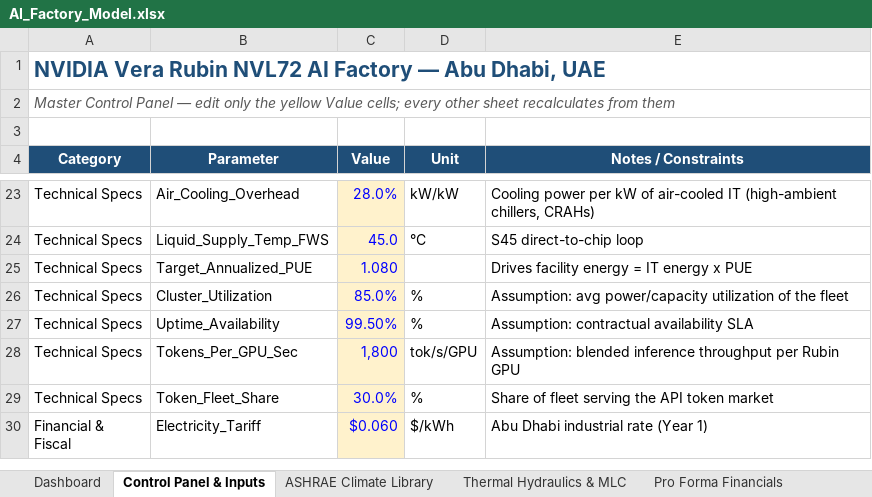
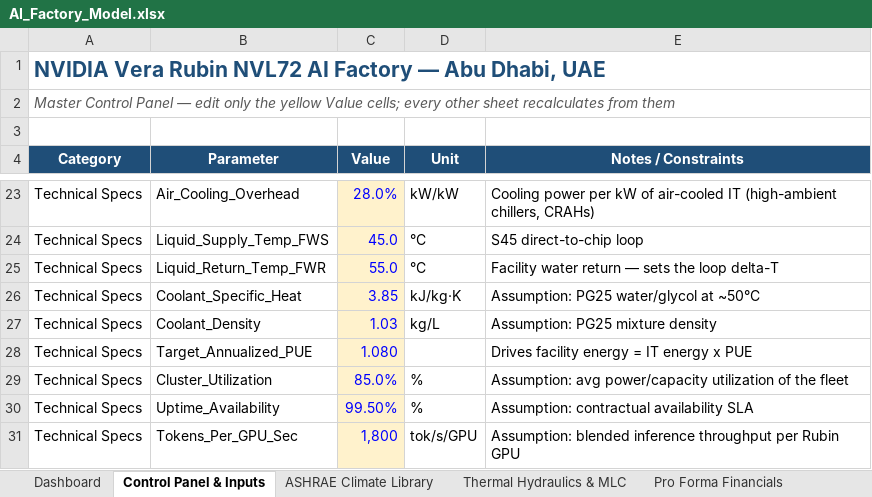
Before and after one commit to rogerhabr/Tokenomics, an Excel workbook: AI_Factory_Model.xlsx, sheet Control Panel & Inputs, drawn as a sheet; only a part is shown, gaps mark what is left out; the shorter side is filled out with more unchanged rows; values as stored, in another font and other column widths than the file's, no borders; the diff names each change by its address in the sheet, - before the commit and + after, or states it on an @@ line.

```diff
--- a/AI_Factory_Model.xlsx (sheet Control Panel & Inputs)
+++ b/AI_Factory_Model.xlsx (sheet Control Panel & Inputs)
+row 25: Technical Specs | Liquid_Return_Temp_FWR | 55.0 | °C | Facility water return — sets the loop delta-T
+row 26: Technical Specs | Coolant_Specific_Heat | 3.85 | kJ/kg·K | Assumption: PG25 water/glycol at ~50°C
+row 27: Technical Specs | Coolant_Density | 1.03 | kg/L | Assumption: PG25 mixture density
```
Also changed, not shown: sheet Thermal Hydraulics & MLC, formulas that keep their value, 7 other files.
